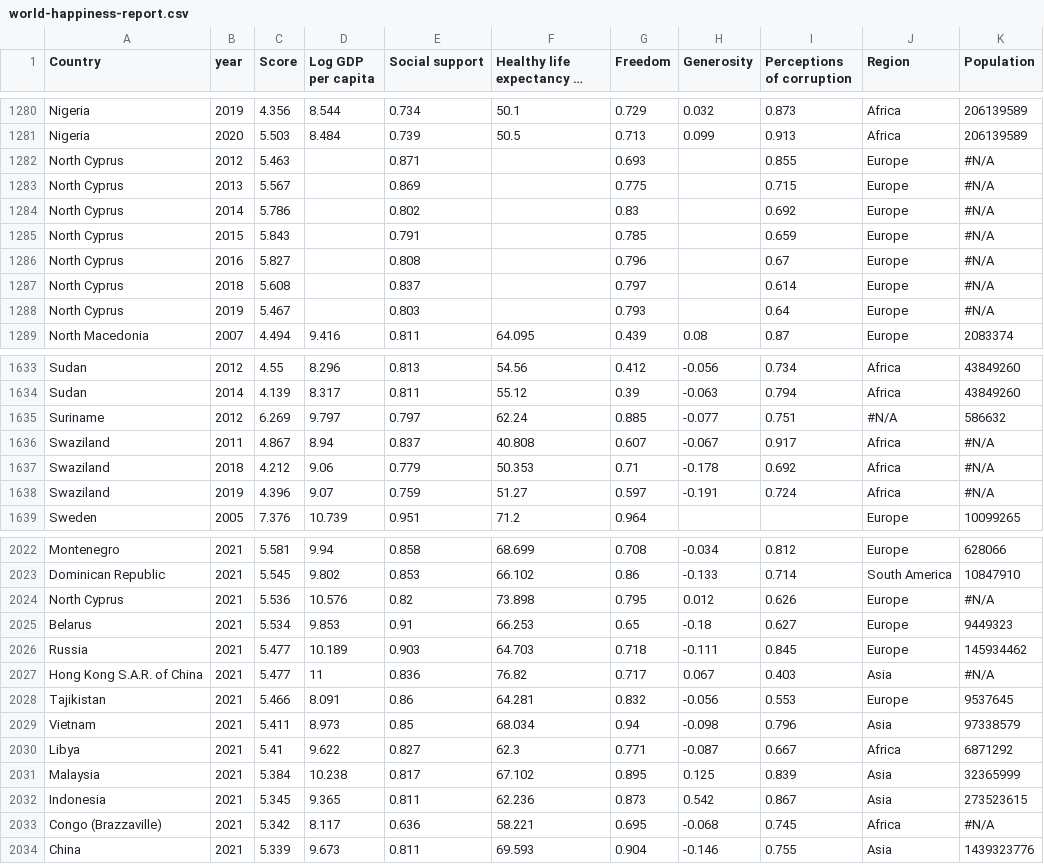
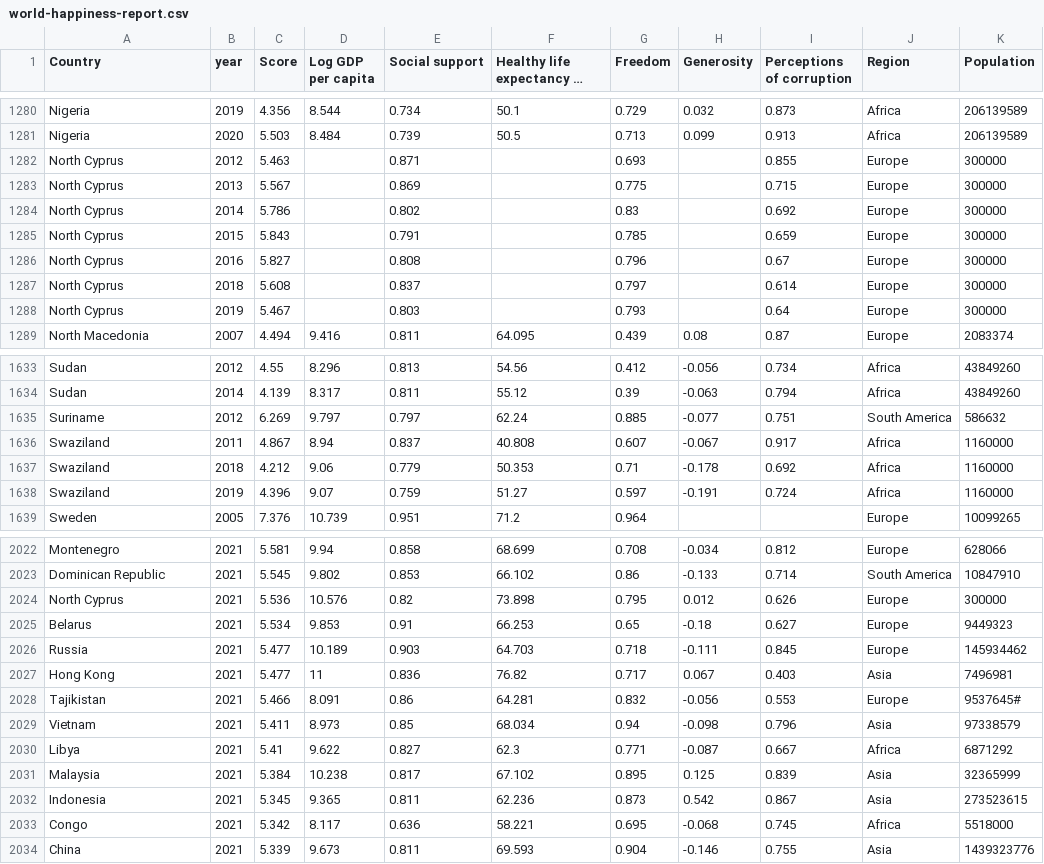
Before and after one commit to weiliang-chen/FIT3179, a CSV file: data/world-happiness-report.csv, drawn as a sheet; only a part is shown, gaps mark what is left out; long unchanged cells end in …; the diff covers the shown part only.

```diff
--- a/data/world-happiness-report.csv
+++ b/data/world-happiness-report.csv
@@ -1281,9 +1281,9 @@ Nigeria,2019,4.356,8.544,0.734,50.1,0.729,0.032,0.873,Africa,206139589
 Nigeria,2020,5.503,8.484,0.739,50.5,0.713,0.099,0.913,Africa,206139589
-North Cyprus,2012,5.463,,0.871,,0.693,,0.855,Europe,#N/A
-North Cyprus,2013,5.567,,0.869,,0.775,,0.715,Europe,#N/A
-North Cyprus,2014,5.786,,0.802,,0.83,,0.692,Europe,#N/A
-North Cyprus,2015,5.843,,0.791,,0.785,,0.659,Europe,#N/A
-North Cyprus,2016,5.827,,0.808,,0.796,,0.67,Europe,#N/A
-North Cyprus,2018,5.608,,0.837,,0.797,,0.614,Europe,#N/A
-North Cyprus,2019,5.467,,0.803,,0.793,,0.64,Europe,#N/A
+North Cyprus,2012,5.463,,0.871,,0.693,,0.855,Europe,300000
+North Cyprus,2013,5.567,,0.869,,0.775,,0.715,Europe,300000
+North Cyprus,2014,5.786,,0.802,,0.83,,0.692,Europe,300000
+North Cyprus,2015,5.843,,0.791,,0.785,,0.659,Europe,300000
+North Cyprus,2016,5.827,,0.808,,0.796,,0.67,Europe,300000
+North Cyprus,2018,5.608,,0.837,,0.797,,0.614,Europe,300000
+North Cyprus,2019,5.467,,0.803,,0.793,,0.64,Europe,300000
 North Macedonia,2007,4.494,9.416,0.811,64.095,0.439,0.08,0.87,Europe,2083374
@@ -1634,6 +1634,6 @@ Sudan,2012,4.55,8.296,0.813,54.56,0.412,-0.056,0.734,Africa,43849260
 Sudan,2014,4.139,8.317,0.811,55.12,0.39,-0.063,0.794,Africa,43849260
-Suriname,2012,6.269,9.797,0.797,62.24,0.885,-0.077,0.751,#N/A,586632
-Swaziland,2011,4.867,8.94,0.837,40.808,0.607,-0.067,0.917,Africa,#N/A
-Swaziland,2018,4.212,9.06,0.779,50.353,0.71,-0.178,0.692,Africa,#N/A
-Swaziland,2019,4.396,9.07,0.759,51.27,0.597,-0.191,0.724,Africa,#N/A
+Suriname,2012,6.269,9.797,0.797,62.24,0.885,-0.077,0.751,South America,586632
+Swaziland,2011,4.867,8.94,0.837,40.808,0.607,-0.067,0.917,Africa,1160000
+Swaziland,2018,4.212,9.06,0.779,50.353,0.71,-0.178,0.692,Africa,1160000
+Swaziland,2019,4.396,9.07,0.759,51.27,0.597,-0.191,0.724,Africa,1160000
 Sweden,2005,7.376,10.739,0.951,71.2,0.964,,,Europe,10099265
@@ -2023,7 +2023,7 @@ Montenegro,2021,5.581,9.94,0.858,68.699,0.708,-0.034,0.812,Europe,628066
 Dominican Republic,2021,5.545,9.802,0.853,66.102,0.86,-0.133,0.714,South America,10847910
-North Cyprus,2021,5.536,10.576,0.82,73.898,0.795,0.012,0.626,Europe,#N/A
+North Cyprus,2021,5.536,10.576,0.82,73.898,0.795,0.012,0.626,Europe,300000
 Belarus,2021,5.534,9.853,0.91,66.253,0.65,-0.18,0.627,Europe,9449323
 Russia,2021,5.477,10.189,0.903,64.703,0.718,-0.111,0.845,Europe,145934462
-Hong Kong S.A.R. of China,2021,5.477,11,0.836,76.82,0.717,0.067,0.403,Asia,#N/A
-Tajikistan,2021,5.466,8.091,0.86,64.281,0.832,-0.056,0.553,Europe,9537645
+Hong Kong,2021,5.477,11,0.836,76.82,0.717,0.067,0.403,Asia,7496981
+Tajikistan,2021,5.466,8.091,0.86,64.281,0.832,-0.056,0.553,Europe,9537645#
 Vietnam,2021,5.411,8.973,0.85,68.034,0.94,-0.098,0.796,Asia,97338579
@@ -2032,3 +2032,3 @@ Malaysia,2021,5.384,10.238,0.817,67.102,0.895,0.125,0.839,Asia,32365999
 Indonesia,2021,5.345,9.365,0.811,62.236,0.873,0.542,0.867,Asia,273523615
-Congo (Brazzaville),2021,5.342,8.117,0.636,58.221,0.695,-0.068,0.745,Africa,#N/A
+Congo,2021,5.342,8.117,0.636,58.221,0.695,-0.068,0.745,Africa,5518000
 China,2021,5.339,9.673,0.811,69.593,0.904,-0.146,0.755,Asia,1439323776
```
Also changed, not shown: 93 edited cells elsewhere in this file.
